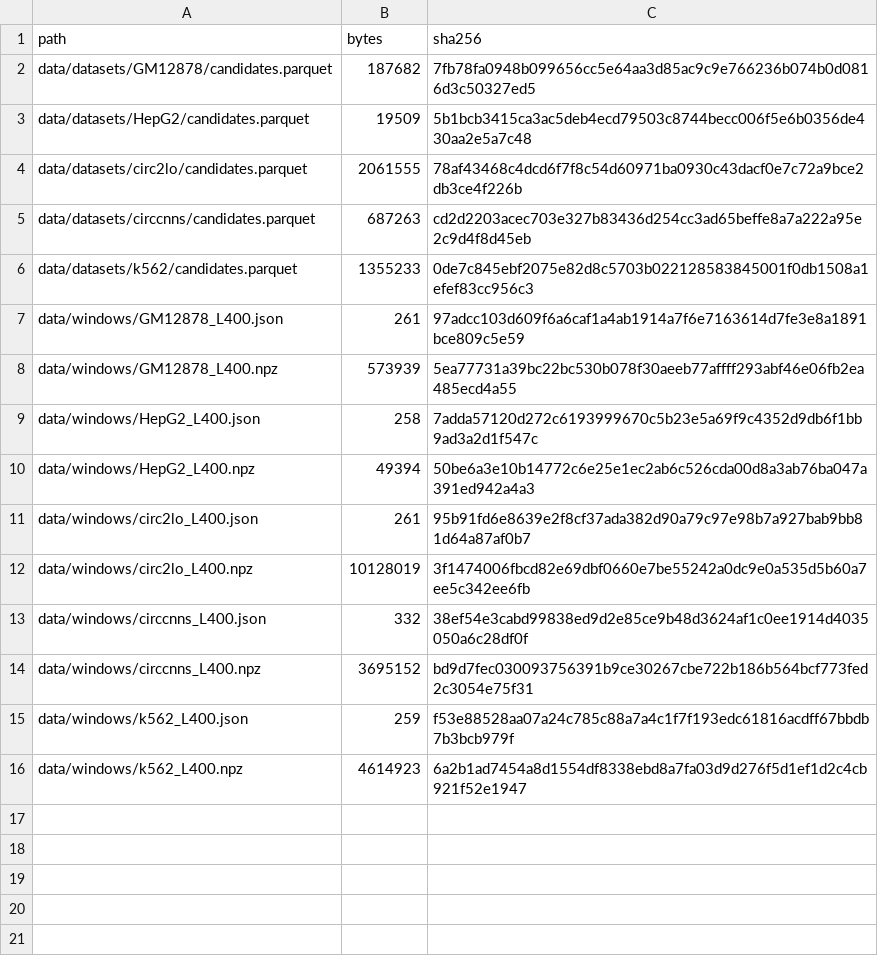
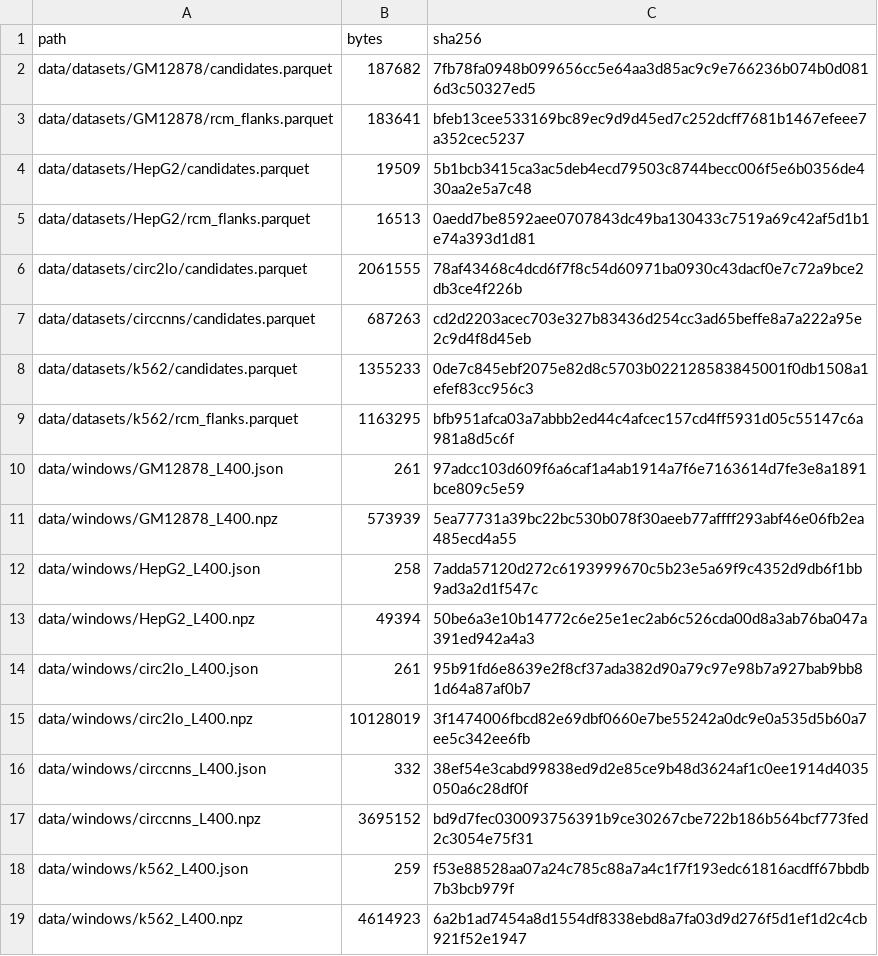
Before and after one commit to Juseong03/circPRIO, a TSV file: metadata/github_data_files.tsv, drawn as a sheet.

```diff
--- a/metadata/github_data_files.tsv
+++ b/metadata/github_data_files.tsv
@@ -2,3 +2,5 @@ path	bytes	sha256
 data/datasets/GM12878/candidates.parquet	187682	7fb78fa0948b099656cc5e64aa3d85ac9c9e766236b074b0d0816d3c50327ed5
+data/datasets/GM12878/rcm_flanks.parquet	183641	bfeb13cee533169bc89ec9d9d45ed7c252dcff7681b1467efeee7a352cec5237
 data/datasets/HepG2/candidates.parquet	19509	5b1bcb3415ca3ac5deb4ecd79503c8744becc006f5e6b0356de430aa2e5a7c48
+data/datasets/HepG2/rcm_flanks.parquet	16513	0aedd7be8592aee0707843dc49ba130433c7519a69c42af5d1b1e74a393d1d81
 data/datasets/circ2lo/candidates.parquet	2061555	78af43468c4dcd6f7f8c54d60971ba0930c43dacf0e7c72a9bce2db3ce4f226b
@@ -6,2 +8,3 @@ data/datasets/circcnns/candidates.parquet	687263	cd2d2203acec703e327b83436d254cc
 data/datasets/k562/candidates.parquet	1355233	0de7c845ebf2075e82d8c5703b022128583845001f0db1508a1efef83cc956c3
+data/datasets/k562/rcm_flanks.parquet	1163295	bfb951afca03a7abbb2ed44c4afcec157cd4ff5931d05c55147c6a981a8d5c6f
 data/windows/GM12878_L400.json	261	97adcc103d609f6a6caf1a4ab1914a7f6e7163614d7fe3e8a1891bce809c5e59
```
Also changed, not shown: 18 other files.
